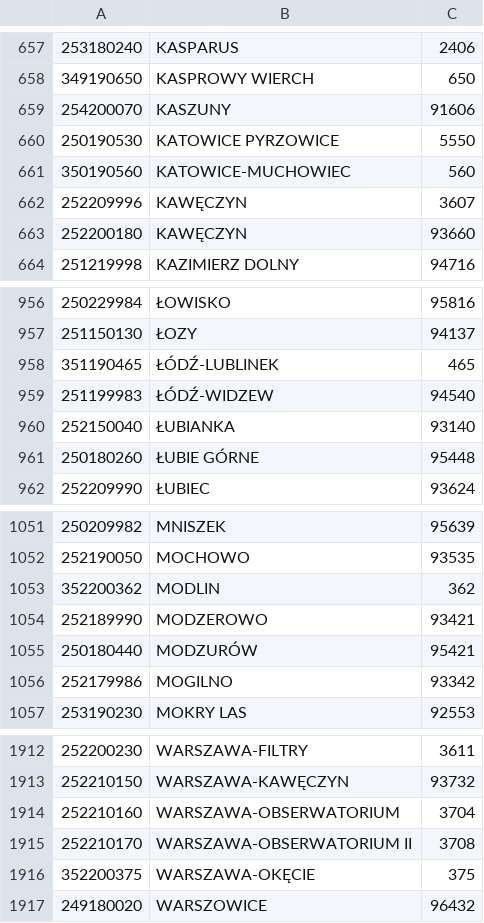
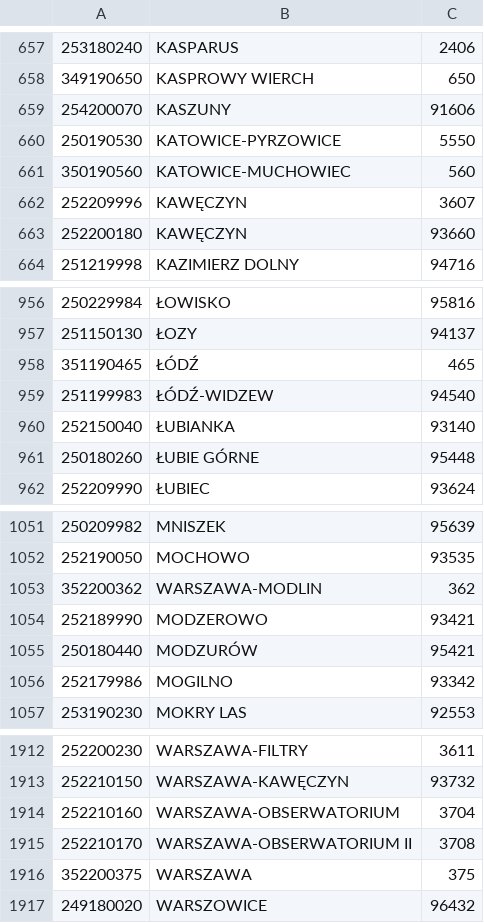
Before and after one commit to DominikBut/SystemMeteo, a CSV file: storage/app/private/imgw/wykaz_stacji.csv, drawn as a sheet; only a part is shown, gaps mark what is left out.

```diff
--- a/storage/app/private/imgw/wykaz_stacji.csv
+++ b/storage/app/private/imgw/wykaz_stacji.csv
@@ -659,3 +659,3 @@
 "254200070","KASZUNY","91606"
-"250190530","KATOWICE PYRZOWICE"," 5550"
+"250190530","KATOWICE-PYRZOWICE"," 5550"
 "350190560","KATOWICE-MUCHOWIEC","  560"
@@ -957,3 +957,3 @@
 "251150130","ŁOZY","94137"
-"351190465","ŁÓDŹ-LUBLINEK","  465"
+"351190465","ŁÓDŹ","  465"
 "251199983","ŁÓDŹ-WIDZEW","94540"
@@ -1052,3 +1052,3 @@
 "252190050","MOCHOWO","93535"
-"352200362","MODLIN","  362"
+"352200362","WARSZAWA-MODLIN","  362"
 "252189990","MODZEROWO","93421"
@@ -1915,3 +1915,3 @@
 "252210170","WARSZAWA-OBSERWATORIUM II"," 3708"
-"352200375","WARSZAWA-OKĘCIE","  375"
+"352200375","WARSZAWA","  375"
 "249180020","WARSZOWICE","96432"
```
Also changed, not shown: 4 other files.
